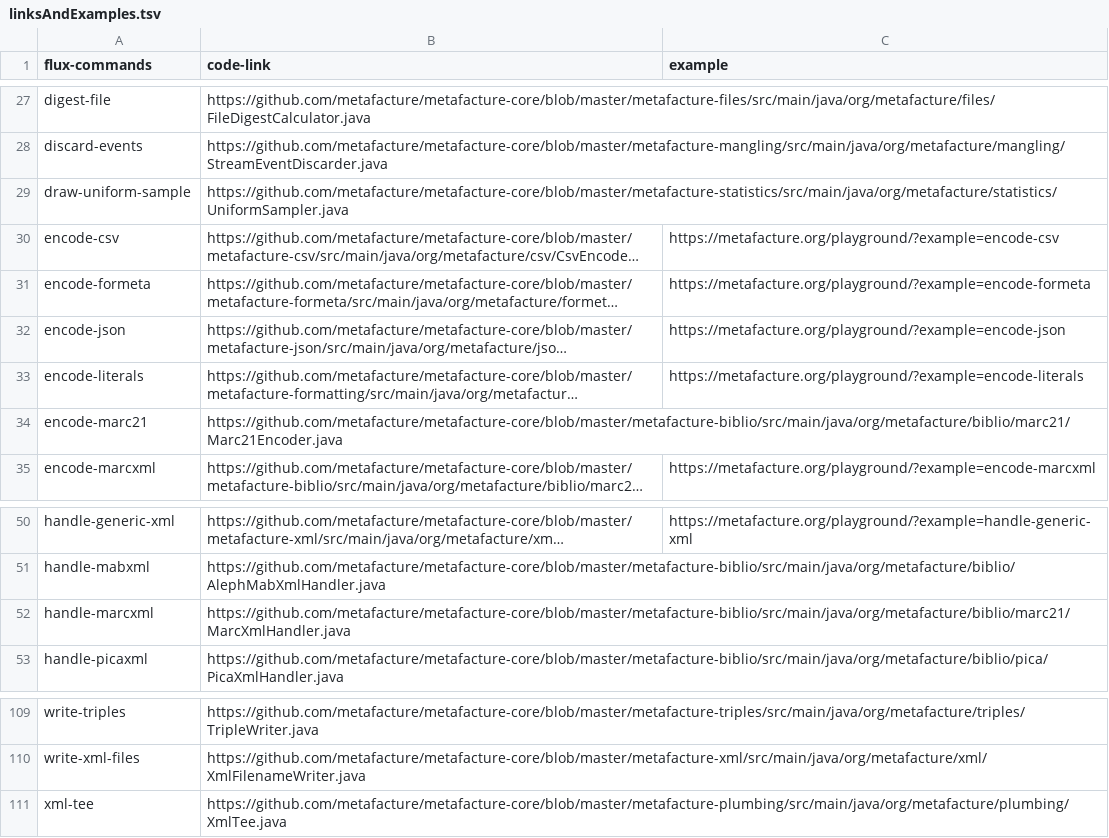
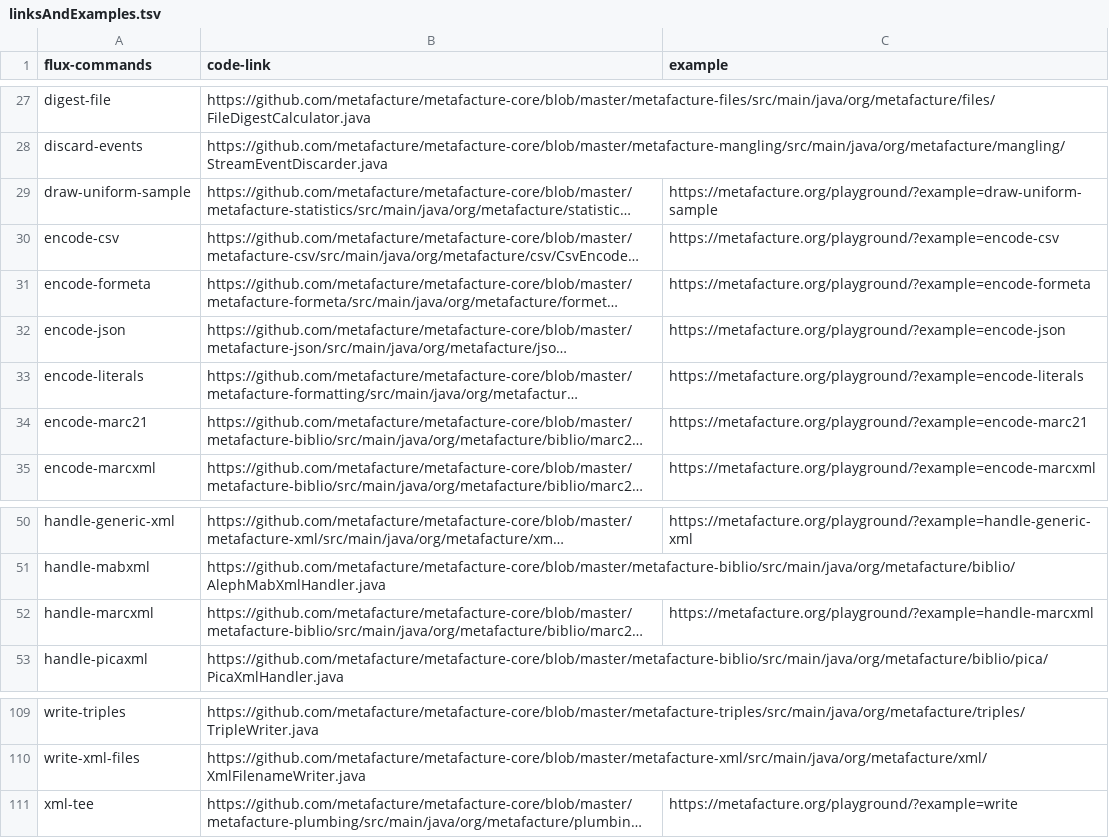
Before and after one commit to metafacture/metafacture-documentation, a TSV file: linksAndExamples.tsv, drawn as a sheet; only a part is shown, gaps mark what is left out; long unchanged cells end in …; the diff names each change by its address in the sheet, - before the commit and + after, or states it on an @@ line.

Commit message:
Add examples

```diff
--- a/linksAndExamples.tsv
+++ b/linksAndExamples.tsv
-C29 (example): (empty)
+C29 (example): https://metafacture.org/playground/?example=draw-uniform-sample
-C34 (example): (empty)
+C34 (example): https://metafacture.org/playground/?example=encode-marc21
-C52 (example): (empty)
+C52 (example): https://metafacture.org/playground/?example=handle-marcxml
-C111 (example): (empty)
+C111 (example): https://metafacture.org/playground/?example=write
```
